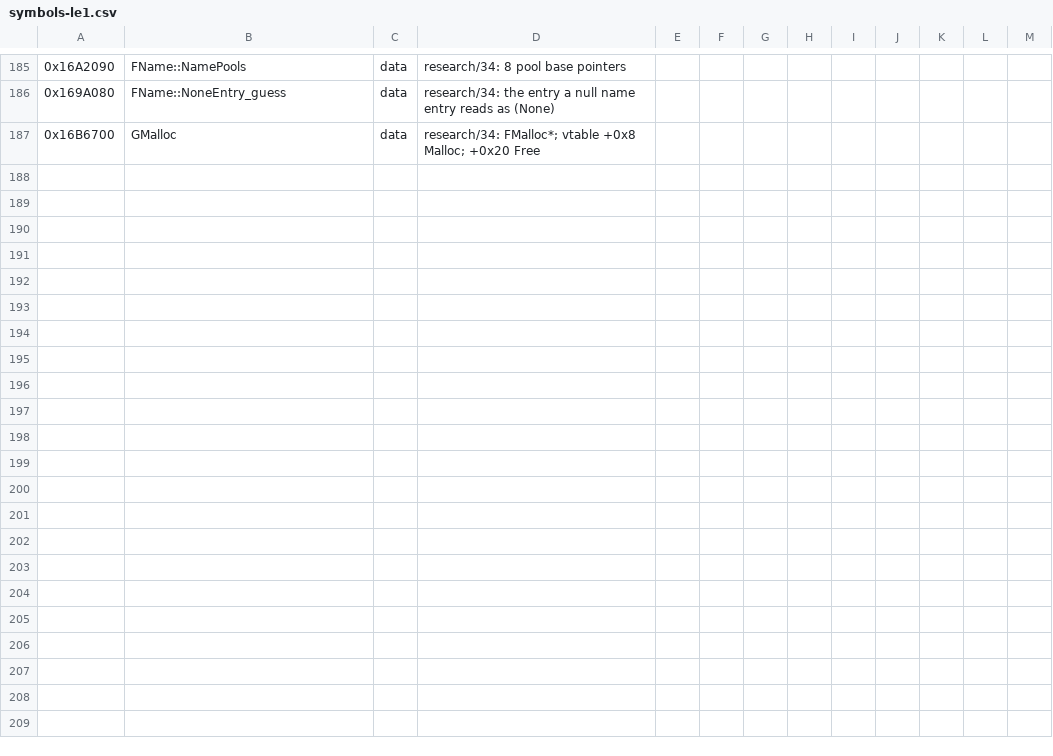
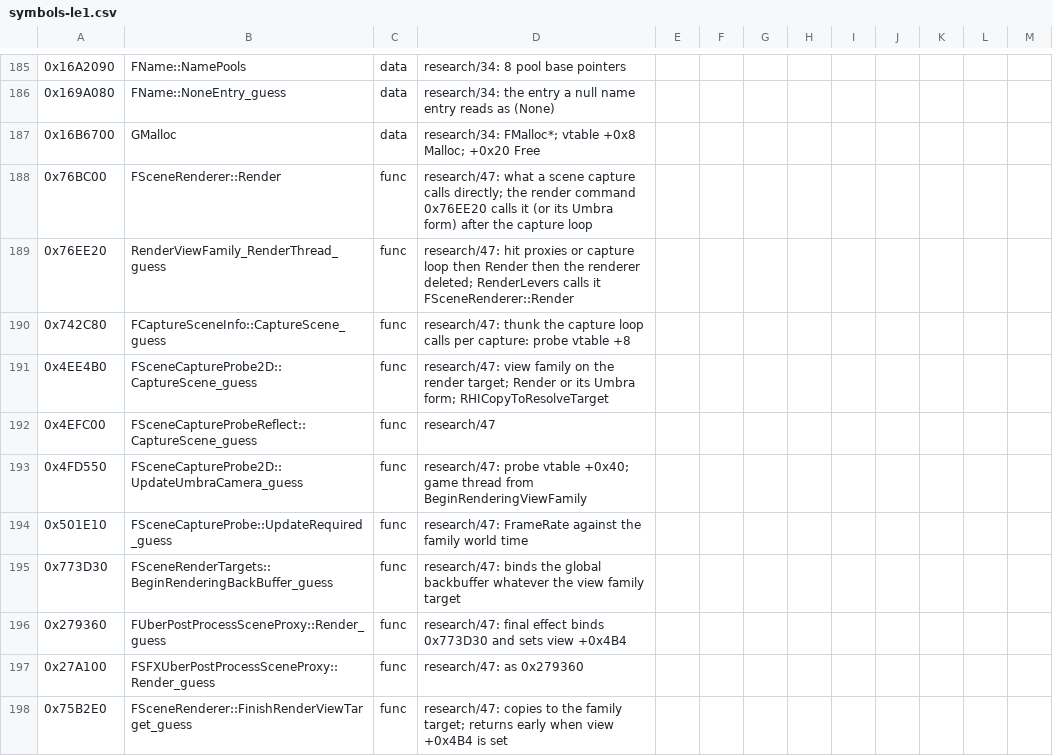
Before and after one commit to dnehring/MEVR, a CSV file: tools/ghidra/symbols-le1.csv, drawn as a sheet; only a part is shown, gaps mark what is left out; the diff names each change by its address in the sheet, - before the commit and + after, or states it on an @@ line.

```diff
--- a/tools/ghidra/symbols-le1.csv
+++ b/tools/ghidra/symbols-le1.csv
+row 188: 0x76BC00 | FSceneRenderer::Render | func | research/47: what a scene capture calls directly; the render command 0x76EE20 calls it (or its Umbra form) after the capture loop
+row 189: 0x76EE20 | RenderViewFamily_RenderThread_guess | func | research/47: hit proxies or capture loop then Render then the renderer deleted; RenderLevers calls it FSceneRenderer::Render
+row 190: 0x742C80 | FCaptureSceneInfo::CaptureScene_guess | func | research/47: thunk the capture loop calls per capture: probe vtable +8
+row 191: 0x4EE4B0 | FSceneCaptureProbe2D::CaptureScene_guess | func | research/47: view family on the render target; Render or its Umbra form; RHICopyToResolveTarget
+row 192: 0x4EFC00 | FSceneCaptureProbeReflect::CaptureScene_guess | func | research/47
+row 193: 0x4FD550 | FSceneCaptureProbe2D::UpdateUmbraCamera_guess | func | research/47: probe vtable +0x40; game thread from BeginRenderingViewFamily
+row 194: 0x501E10 | FSceneCaptureProbe::UpdateRequired_guess | func | research/47: FrameRate against the family world time
+row 195: 0x773D30 | FSceneRenderTargets::BeginRenderingBackBuffer_guess | func | research/47: binds the global backbuffer whatever the view family target
+row 196: 0x279360 | FUberPostProcessSceneProxy::Render_guess | func | research/47: final effect binds 0x773D30 and sets view +0x4B4
+row 197: 0x27A100 | FSFXUberPostProcessSceneProxy::Render_guess | func | research/47: as 0x279360
+row 198: 0x75B2E0 | FSceneRenderer::FinishRenderViewTarget_guess | func | research/47: copies to the family target; returns early when view +0x4B4 is set
```
Also changed, not shown: 9 other files.
